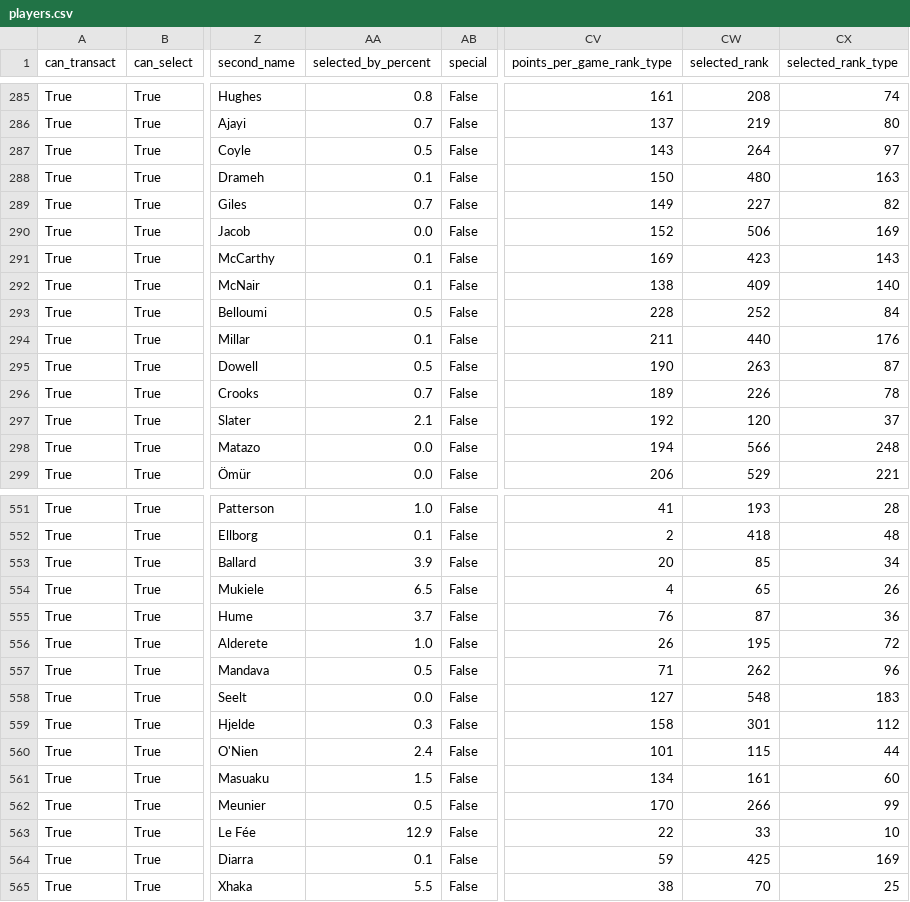
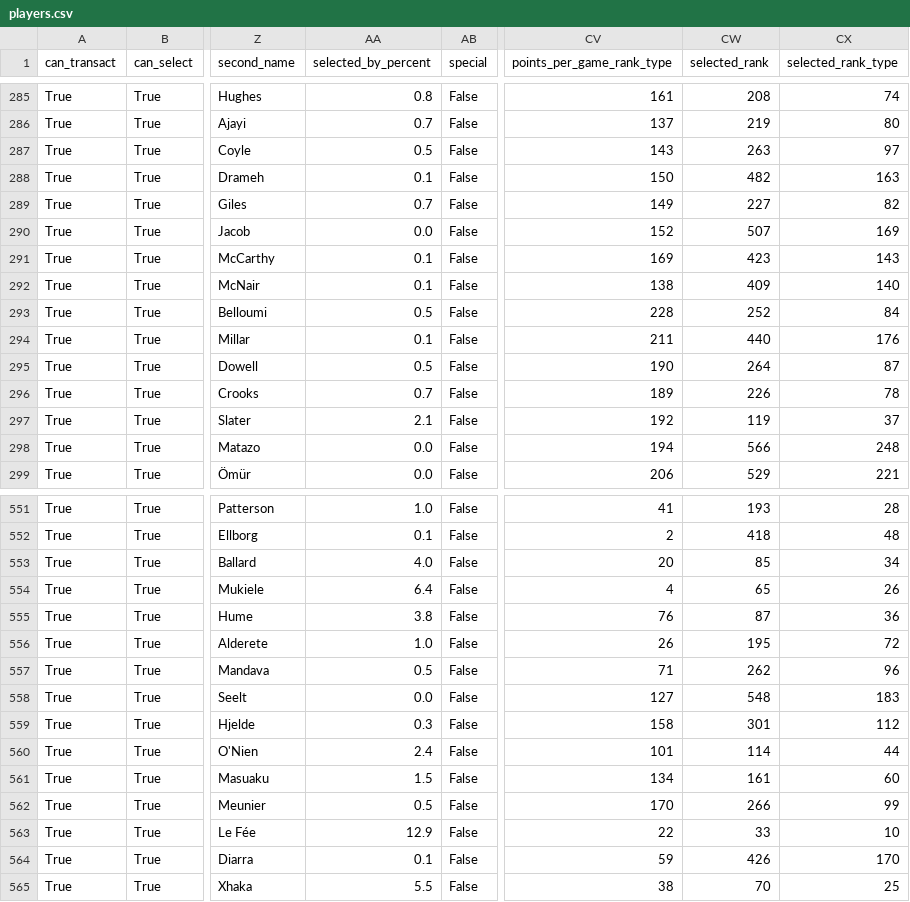
Before and after one commit to mylesfairburn/FPL-Buddy, a CSV file: data/seasons/2026-27/players.csv, drawn as a sheet; only a part is shown, gaps mark what is left out; the diff covers the shown part only; the diff names each change by its address in the sheet, - before the commit and + after, or states it on an @@ line.

```diff
--- a/data/seasons/2026-27/players.csv
+++ b/data/seasons/2026-27/players.csv
-CW287 (selected_rank): 264
+CW287 (selected_rank): 263
-CW288 (selected_rank): 480
+CW288 (selected_rank): 482
-CW290 (selected_rank): 506
+CW290 (selected_rank): 507
-CW295 (selected_rank): 263
+CW295 (selected_rank): 264
-CW297 (selected_rank): 120
+CW297 (selected_rank): 119
-AA553 (selected_by_percent): 3.9
+AA553 (selected_by_percent): 4.0
-AA554 (selected_by_percent): 6.5
+AA554 (selected_by_percent): 6.4
-AA555 (selected_by_percent): 3.7
+AA555 (selected_by_percent): 3.8
-CW560 (selected_rank): 115
+CW560 (selected_rank): 114
-CW564 (selected_rank): 425
+CW564 (selected_rank): 426
-CX564 (selected_rank_type): 169
+CX564 (selected_rank_type): 170
```
Also changed, not shown: 132 edited cells elsewhere in this file, 19 other files.
